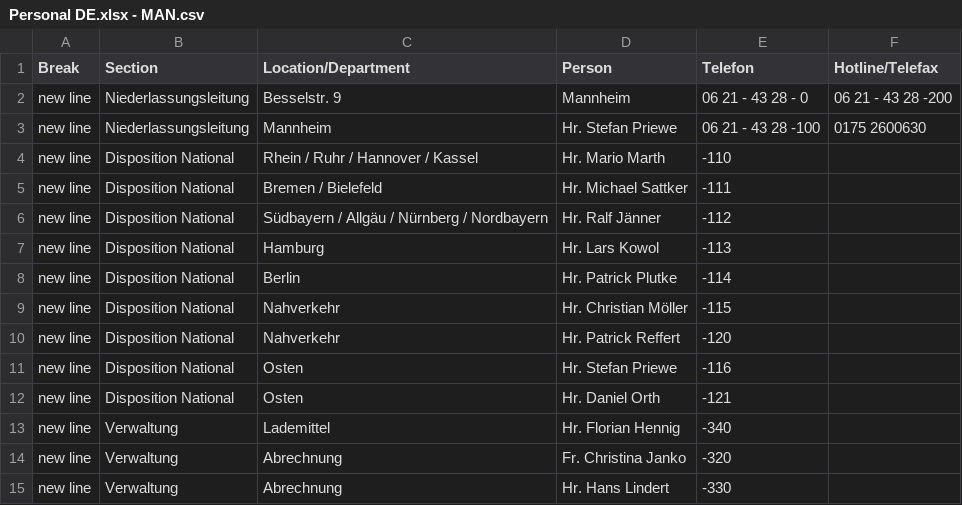
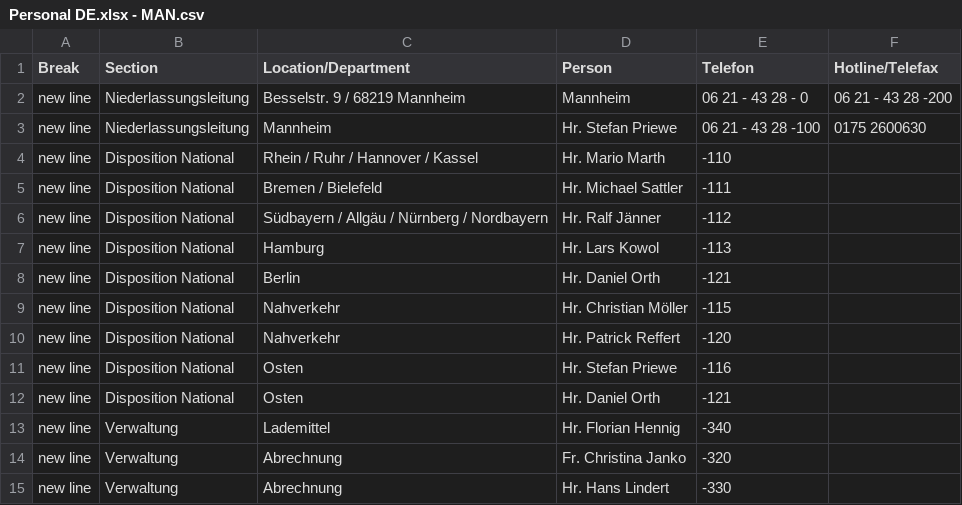
Before and after one commit to chavdarovae/gss-website, a CSV file: src/assets/files/locations/Personal DE.xlsx - MAN.csv, drawn as a sheet; the diff names each change by its address in the sheet, - before the commit and + after, or states it on an @@ line.

```diff
--- a/src/assets/files/locations/Personal DE.xlsx - MAN.csv
+++ b/src/assets/files/locations/Personal DE.xlsx - MAN.csv
-C2 (Location/Department): Besselstr. 9
+C2 (Location/Department): Besselstr. 9 / 68219 Mannheim
-D5 (Person): Hr. Michael Sattker
+D5 (Person): Hr. Michael Sattler
-D8 (Person): Hr. Patrick Plutke
+D8 (Person): Hr. Daniel Orth
-E8 (Telefon): -114
+E8 (Telefon): -121
```
Also changed, not shown: 1 other file.
